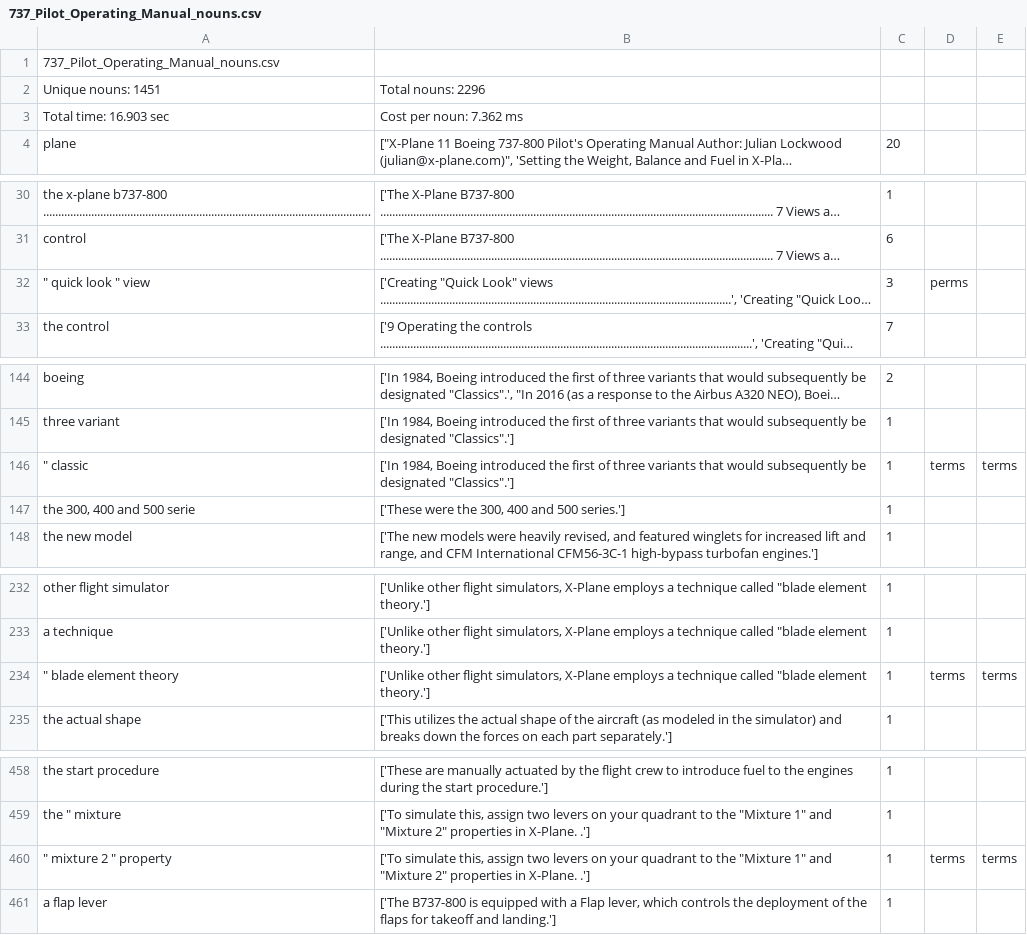
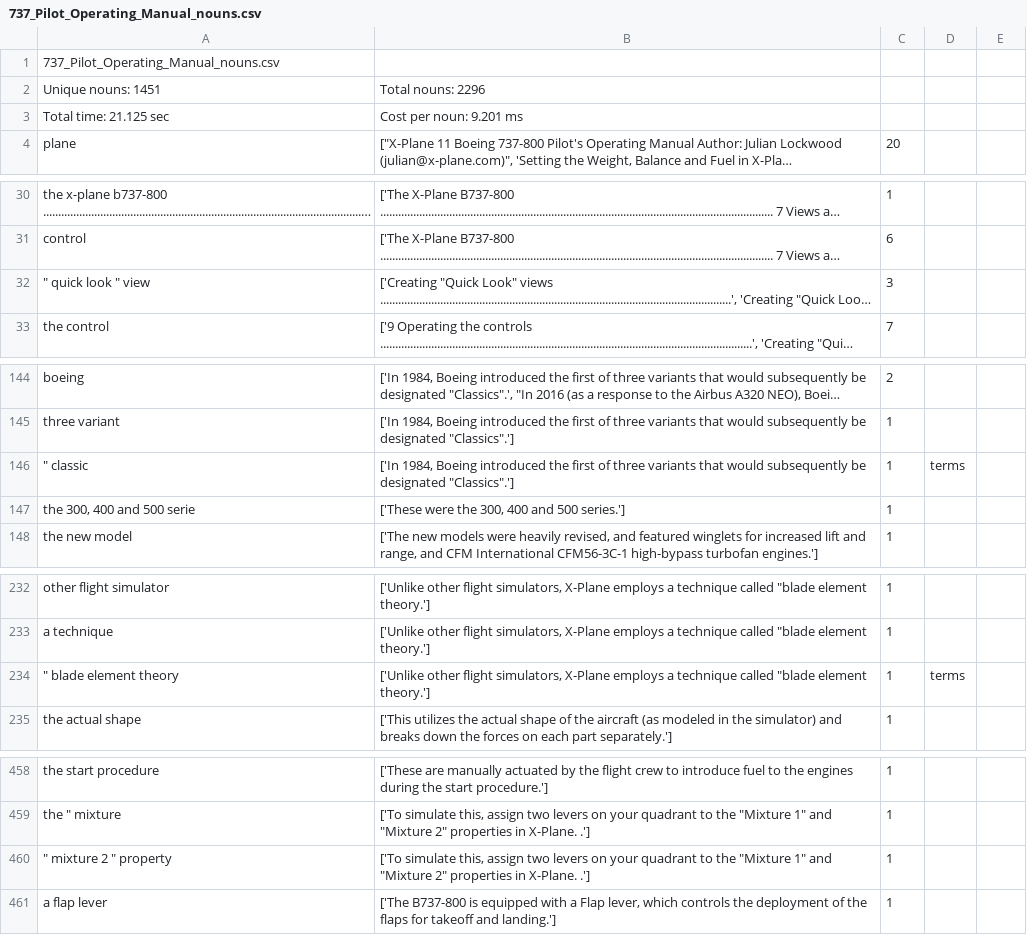
Before and after one commit to kadirnour/boeing-naturallanguageprocessing-fork, a CSV file: Parser/output/737_Pilot_Operating_Manual_nouns.csv, drawn as a sheet; only a part is shown, gaps mark what is left out; long unchanged cells end in …; removed rows and columns are numbered as before the commit, all else as after; the diff covers the shown part only; the diff names each change by its address in the sheet, - before the commit and + after, or states it on an @@ line.

Commit message:
get weights and forward no longer saves new column when pressed multiple times

```diff
--- a/Parser/output/737_Pilot_Operating_Manual_nouns.csv
+++ b/Parser/output/737_Pilot_Operating_Manual_nouns.csv
-row 3: Total time: 16.903 sec | Cost per noun: 7.362 ms
+row 3: Total time: 21.125 sec | Cost per noun: 9.201 ms
-D32: perms
+D32: (empty)
-E146: terms
+E146: (empty)
-E234: terms
+E234: (empty)
-D460: terms
+D460: (empty)
-E460: terms
+E460: (empty)
```
Also changed, not shown: 5 edited cells elsewhere in this file, Parser/output/Game types and genres_nouns.csv, Parser/output/document_nouns.csv, 4 other files.
